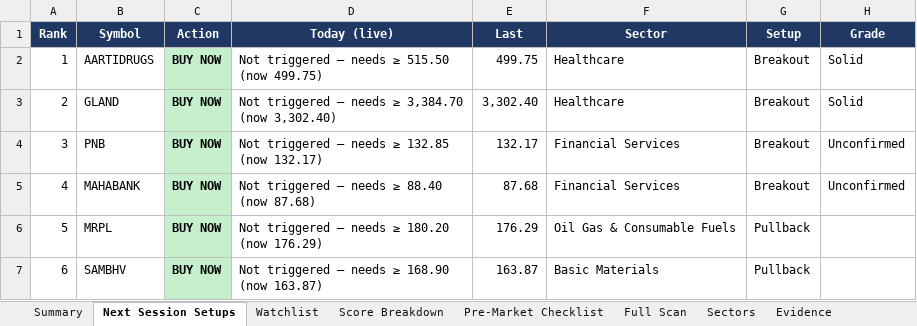
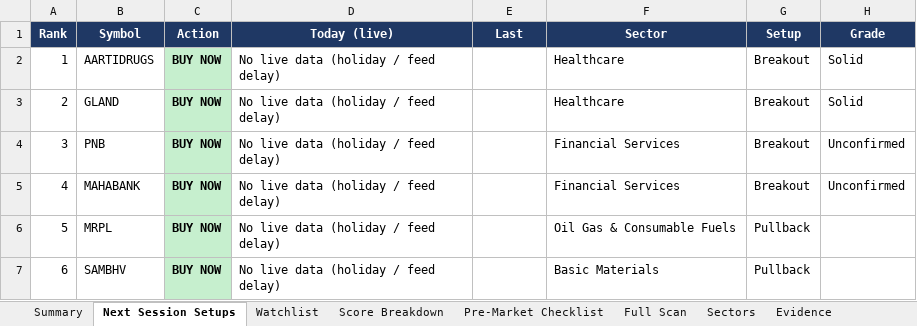
Before and after one commit to KGR1516/Srikanth-swing-trade-agent-fullnse-, an Excel workbook: data/output/history/2026-11-09/swing_agent_morning.xlsx, sheet Next Session Setups, drawn as a sheet; only a part is shown; values as stored, in another font and other column widths than the file's, no borders; conditional formats not drawn; the diff names each change by its address in the sheet, - before the commit and + after, or states it on an @@ line.

```diff
--- a/data/output/history/2026-11-09/swing_agent_morning.xlsx (sheet Next Session Setups)
+++ b/data/output/history/2026-11-09/swing_agent_morning.xlsx (sheet Next Session Setups)
-D2 (Today (live)): Not triggered — needs ≥ 515.50 (now 499.75)
+D2 (Today (live)): No live data (holiday / feed delay)
-E2 (Last): 499.75
+E2 (Last): (empty)
-D3 (Today (live)): Not triggered — needs ≥ 3,384.70 (now 3,302.40)
+D3 (Today (live)): No live data (holiday / feed delay)
-E3 (Last): 3,302.40
+E3 (Last): (empty)
-D4 (Today (live)): Not triggered — needs ≥ 132.85 (now 132.17)
+D4 (Today (live)): No live data (holiday / feed delay)
-E4 (Last): 132.17
+E4 (Last): (empty)
-D5 (Today (live)): Not triggered — needs ≥ 88.40 (now 87.68)
+D5 (Today (live)): No live data (holiday / feed delay)
-E5 (Last): 87.68
+E5 (Last): (empty)
-D6 (Today (live)): Not triggered — needs ≥ 180.20 (now 176.29)
+D6 (Today (live)): No live data (holiday / feed delay)
-E6 (Last): 176.29
+E6 (Last): (empty)
-D7 (Today (live)): Not triggered — needs ≥ 168.90 (now 163.87)
+D7 (Today (live)): No live data (holiday / feed delay)
-E7 (Last): 163.87
+E7 (Last): (empty)
```
Also changed, not shown: sheet Data Quality, sheet Full Scan, sheet Evidence, sheet Watchlist, sheet Score Breakdown, sheet Summary, data/output/swing_agent.xlsx, 3 other files.
